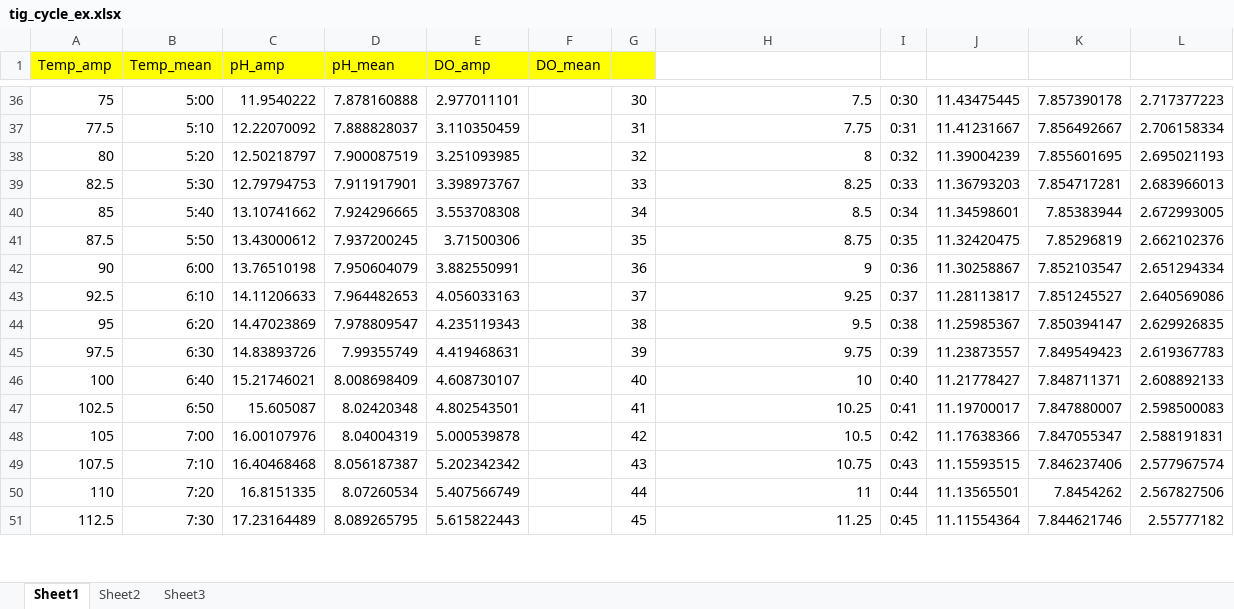
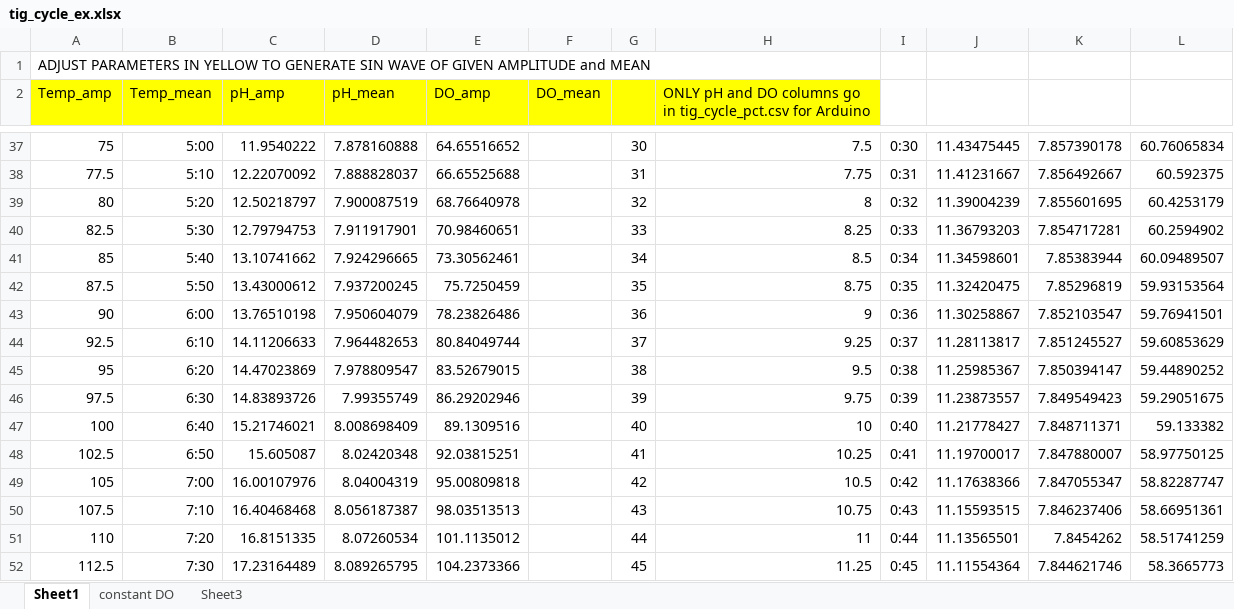
Before and after one commit to wwdowd/TigCase, an Excel workbook: Input files/tig_cycle_ex.xlsx, sheet Sheet1, drawn as a sheet; only a part is shown, gaps mark what is left out; values as stored, in another font and other column widths than the file's, no borders; charts and pictures not drawn; addresses are those after the commit; the diff covers the shown part only; the diff names each change by its address in the sheet, - before the commit and + after, or states it on an @@ line.

```diff
--- a/Input files/tig_cycle_ex.xlsx (sheet Sheet1)
+++ b/Input files/tig_cycle_ex.xlsx (sheet Sheet1)
-sheet tab: Sheet2
+sheet tab: constant DO
+row 1: ADJUST PARAMETERS IN YELLOW TO GENERATE SIN WAVE OF GIVEN AMPLITUDE and MEAN
-H2: (empty)
+H2: ONLY pH and DO columns go in tig_cycle_pct.csv for Arduino
-H2 fill: none
+H2 fill: #FFFF00
-E37 (DO_amp): 2.977011101
+E37 (DO_amp): 64.65516652
-L37: 2.717377223
+L37: 60.76065834
-E38 (DO_amp): 3.110350459
+E38 (DO_amp): 66.65525688
-L38: 2.706158334
+L38: 60.592375
-E39 (DO_amp): 3.251093985
+E39 (DO_amp): 68.76640978
-L39: 2.695021193
+L39: 60.4253179
-E40 (DO_amp): 3.398973767
+E40 (DO_amp): 70.98460651
-L40: 2.683966013
+L40: 60.2594902
-E41 (DO_amp): 3.553708308
+E41 (DO_amp): 73.30562461
-L41: 2.672993005
+L41: 60.09489507
-E42 (DO_amp): 3.71500306
+E42 (DO_amp): 75.7250459
-L42: 2.662102376
+L42: 59.93153564
-E43 (DO_amp): 3.882550991
+E43 (DO_amp): 78.23826486
-L43: 2.651294334
+L43: 59.76941501
-E44 (DO_amp): 4.056033163
+E44 (DO_amp): 80.84049744
-L44: 2.640569086
+L44: 59.60853629
-E45 (DO_amp): 4.235119343
+E45 (DO_amp): 83.52679015
-L45: 2.629926835
+L45: 59.44890252
-E46 (DO_amp): 4.419468631
+E46 (DO_amp): 86.29202946
-L46: 2.619367783
+L46: 59.29051675
-E47 (DO_amp): 4.608730107
+E47 (DO_amp): 89.1309516
-L47: 2.608892133
+L47: 59.133382
-E48 (DO_amp): 4.802543501
+E48 (DO_amp): 92.03815251
-L48: 2.598500083
+L48: 58.97750125
-E49 (DO_amp): 5.000539878
+E49 (DO_amp): 95.00809818
-L49: 2.588191831
+L49: 58.82287747
-E50 (DO_amp): 5.202342342
+E50 (DO_amp): 98.03513513
-L50: 2.577967574
+L50: 58.66951361
-E51 (DO_amp): 5.407566749
+E51 (DO_amp): 101.1135012
-L51: 2.567827506
+L51: 58.51741259
-E52 (DO_amp): 5.615822443
+E52 (DO_amp): 104.2373366
-L52: 2.55777182
+L52: 58.3665773
```
Also changed, not shown: 1555 edited cells elsewhere in this sheet, sheet constant DO, formulas that keep their value, charts or pictures.
